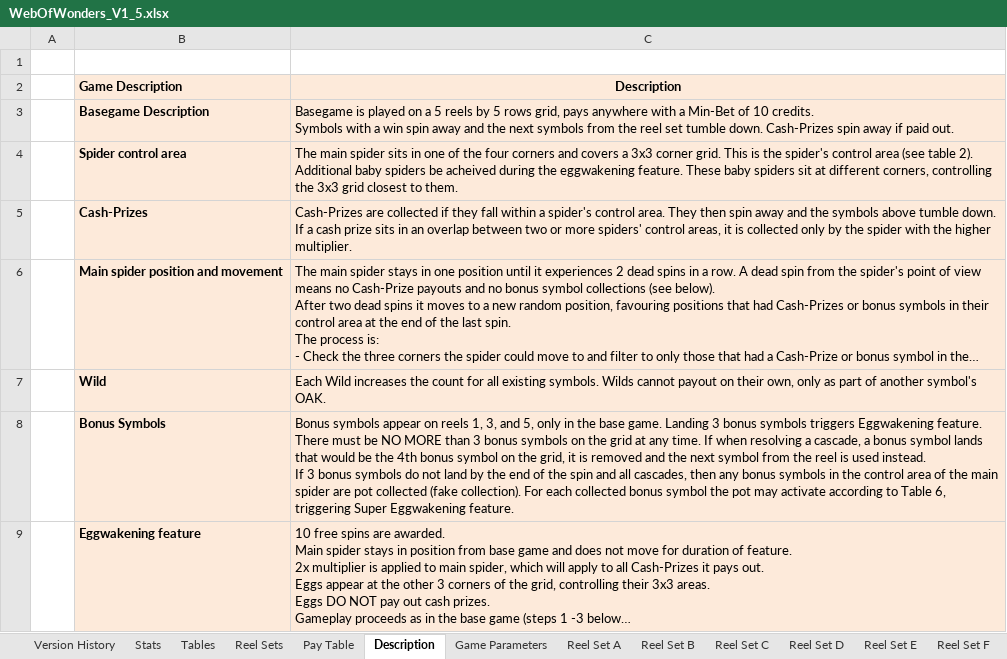
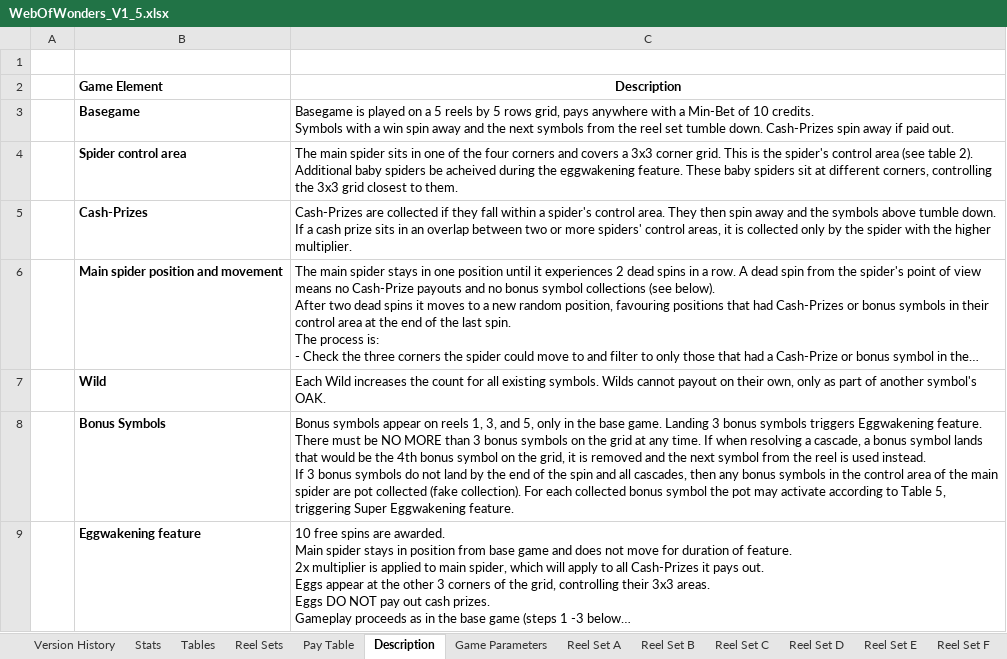
Before and after one commit to terry7cherry/my-web-of-wonders, an Excel workbook: srcBackend/thisTitle/parSheets/WebOfWonders_V1_5.xlsx, sheet Description, drawn as a sheet; only a part is shown; long unchanged cells end in …; values as stored, in another font and other column widths than the file's, no borders; the diff covers the shown part only; the diff names each change by its address in the sheet, - before the commit and + after, or states it on an @@ line.

```diff
--- a/srcBackend/thisTitle/parSheets/WebOfWonders_V1_5.xlsx (sheet Description)
+++ b/srcBackend/thisTitle/parSheets/WebOfWonders_V1_5.xlsx (sheet Description)
-B2: Game Description
+B2: Game Element
-B2:C9 fill: #FDEADA
+B2:C9 fill: none
-B3 (Game Element): Basegame Description
+B3 (Game Element): Basegame
-C8 (Description): …to Table 6, triggering Super…
+C8 (Description): …to Table 5, triggering Super…
```
Also changed, not shown: 3 edited cells, cell formats and merged cells elsewhere in this sheet, sheet Reel Sets, sheet Stats, sheet Tables, sheet Pay Table, sheet Sim input, 6 other files.
